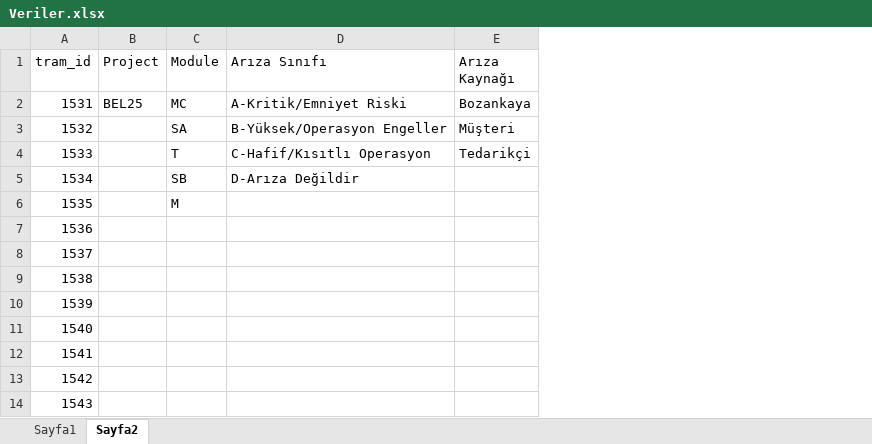
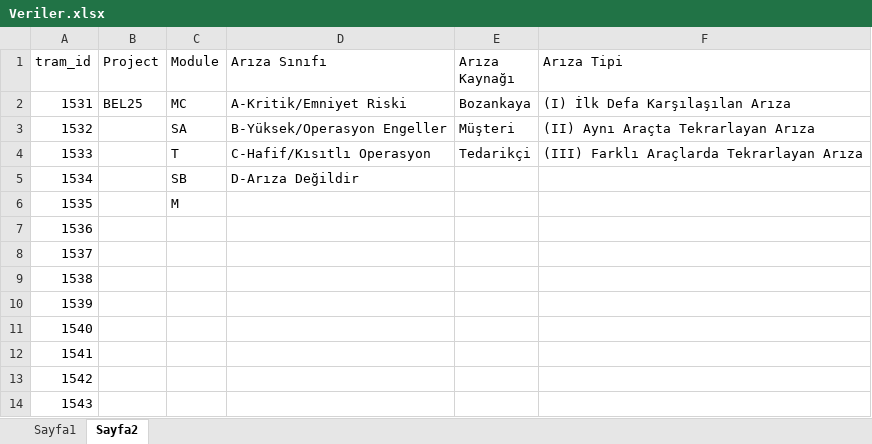
Before and after one commit to fthrkn6/SSHTakip, an Excel workbook: data/belgrad/Veriler.xlsx, sheet Sayfa2, drawn as a sheet; only a part is shown; values as stored, in another font and other column widths than the file's, no borders; the diff names each change by its address in the sheet, - before the commit and + after, or states it on an @@ line.

```diff
--- a/data/belgrad/Veriler.xlsx (sheet Sayfa2)
+++ b/data/belgrad/Veriler.xlsx (sheet Sayfa2)
+column F (Arıza Tipi), rows 2-4: (I) İlk Defa Karşılaşılan Arıza | (II) Aynı Araçta Tekrarlayan Arıza | (III) Farklı Araçlarda Tekrarlayan Arıza
```
Also changed, not shown: 8 other files.
